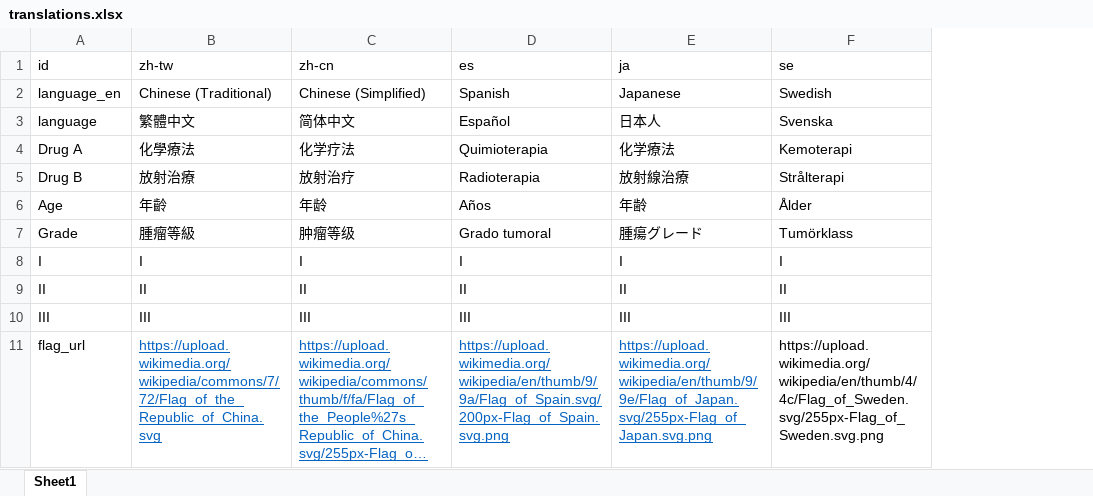
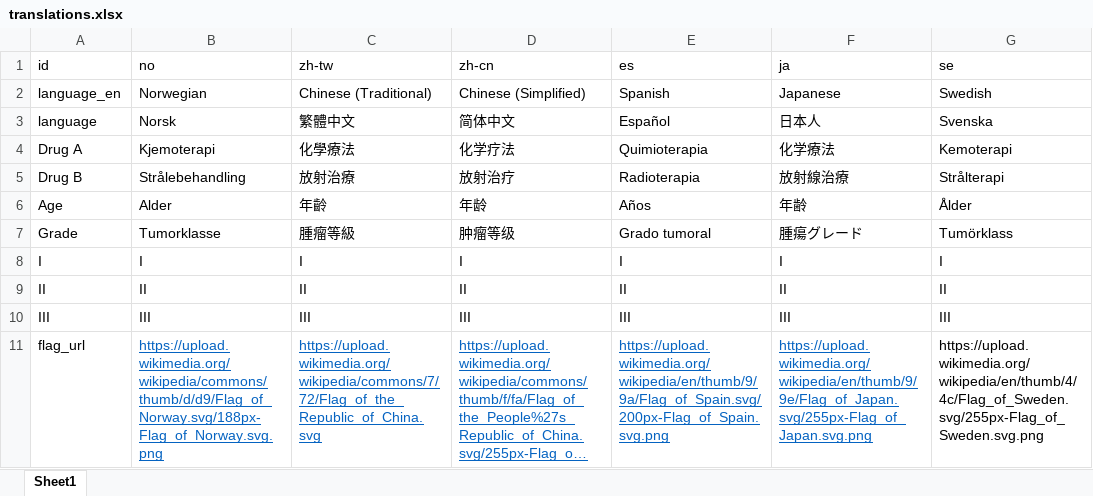
Before and after one commit to ddsjoberg/gtsummary-translation-gif, an Excel workbook: translations.xlsx, sheet Sheet1, drawn as a sheet; only a part is shown; long unchanged cells end in …; values as stored, in another font and other column widths than the file's, no borders; the diff names each change by its address in the sheet, - before the commit and + after, or states it on an @@ line.

Commit message:
added norwegian

```diff
--- a/translations.xlsx (sheet Sheet1)
+++ b/translations.xlsx (sheet Sheet1)
+column B (no), rows 2-11: Norwegian | Norsk | Kjemoterapi | Strålebehandling | Alder | Tumorklasse | I | II | III | https://upload.wikimedia.org/wikipedia/commons/thumb/d/d9/Flag_of_Norway.svg/188px-Flag_of_Norway.svg.png
```
Also changed, not shown: 14 other files.
